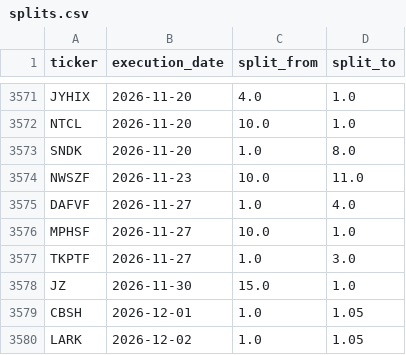
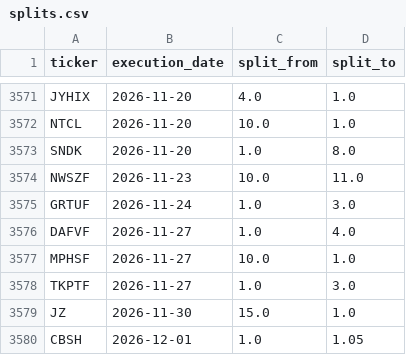
Before and after one commit to az123-stack/breadth-monitor, a CSV file: data/splits.csv, drawn as a sheet; only a part is shown, gaps mark what is left out; the shorter side is filled out with more unchanged rows.

```diff
--- a/data/splits.csv
+++ b/data/splits.csv
@@ -3574,2 +3574,3 @@ SNDK,2026-11-20,1.0,8.0
 NWSZF,2026-11-23,10.0,11.0
+GRTUF,2026-11-24,1.0,3.0
 DAFVF,2026-11-27,1.0,4.0
```
Also changed, not shown: 5 other files.
